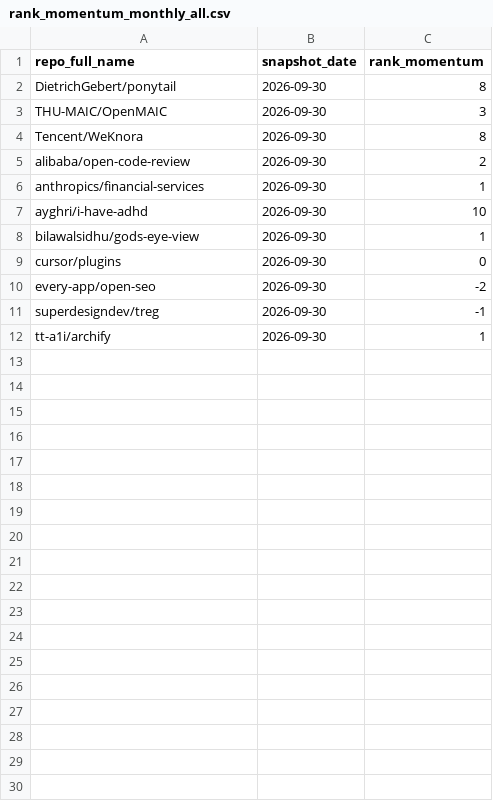
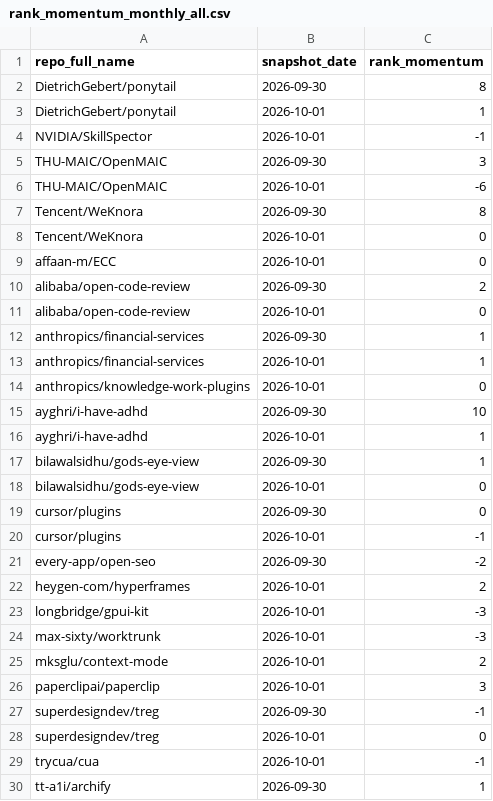
Before and after one commit to husy7/GitHub-TrendsInsight, a CSV file: data/processed/rank_momentum_monthly_all.csv, drawn as a sheet; only a part is shown; the diff covers the shown part only; the diff names each change by its address in the sheet, - before the commit and + after, or states it on an @@ line.

```diff
--- a/data/processed/rank_momentum_monthly_all.csv
+++ b/data/processed/rank_momentum_monthly_all.csv
+row 3: DietrichGebert/ponytail | 2026-10-01 | 1
+row 4: NVIDIA/SkillSpector | 2026-10-01 | -1
+row 6: THU-MAIC/OpenMAIC | 2026-10-01 | -6
+row 8: Tencent/WeKnora | 2026-10-01 | 0
+row 9: affaan-m/ECC | 2026-10-01 | 0
+row 11: alibaba/open-code-review | 2026-10-01 | 0
+row 13: anthropics/financial-services | 2026-10-01 | 1
+row 14: anthropics/knowledge-work-plugins | 2026-10-01 | 0
+row 16: ayghri/i-have-adhd | 2026-10-01 | 1
+row 18: bilawalsidhu/gods-eye-view | 2026-10-01 | 0
+row 20: cursor/plugins | 2026-10-01 | -1
+row 22: heygen-com/hyperframes | 2026-10-01 | 2
+row 23: longbridge/gpui-kit | 2026-10-01 | -3
+row 24: max-sixty/worktrunk | 2026-10-01 | -3
+row 25: mksglu/context-mode | 2026-10-01 | 2
+row 26: paperclipai/paperclip | 2026-10-01 | 3
+row 28: superdesigndev/treg | 2026-10-01 | 0
+row 29: trycua/cua | 2026-10-01 | -1
```
Also changed, not shown: 2 added rows elsewhere in this file, data/processed/rank_momentum_daily_all.csv, data/processed/rank_momentum_weekly_all.csv, 6 other files.
